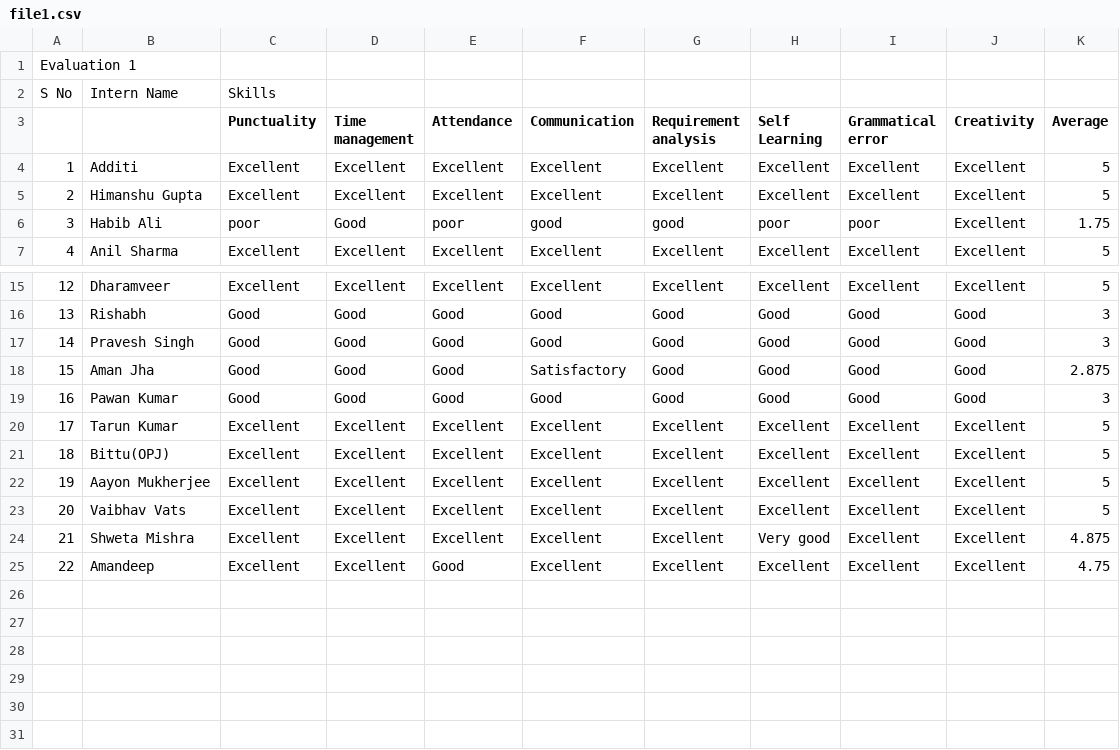
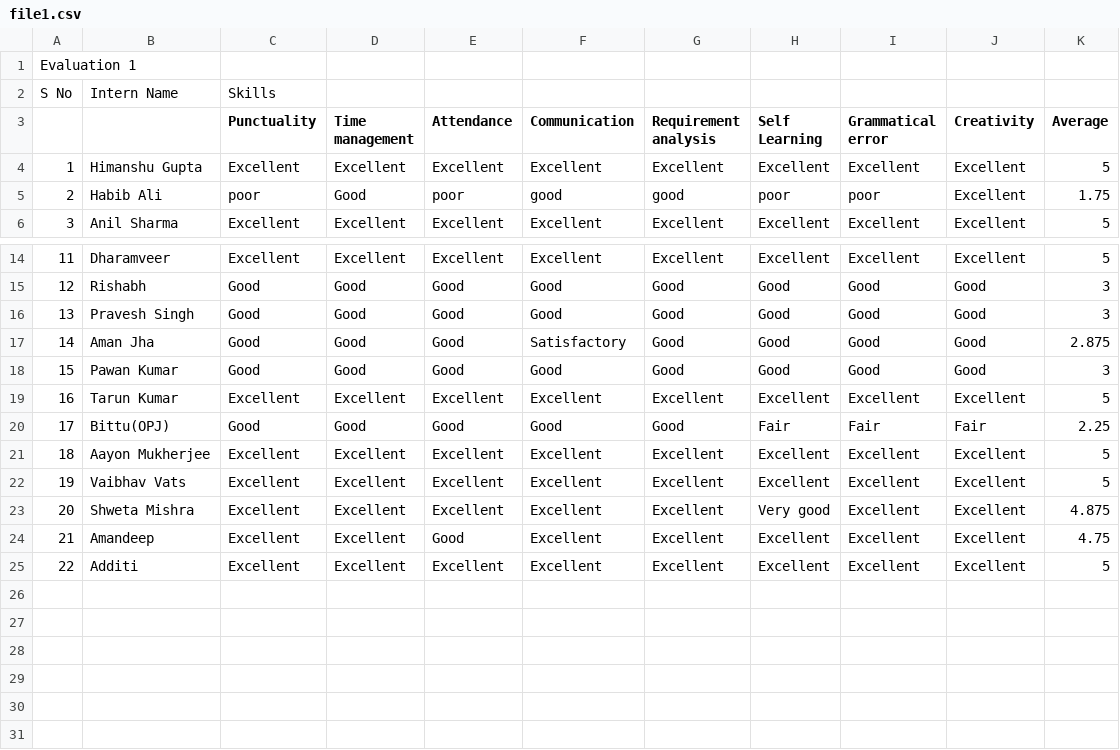
Before and after one commit to amankrjha555/tasks, a CSV file: evaluation/file1.csv, drawn as a sheet; only a part is shown, gaps mark what is left out; the shorter side is filled out with more unchanged rows; removed rows and columns are numbered as before the commit, all else as after; the diff names each change by its address in the sheet, - before the commit and + after, or states it on an @@ line.

```diff
--- a/evaluation/file1.csv
+++ b/evaluation/file1.csv
-row 4: 1 | Additi | Excellent | Excellent | Excellent | Excellent | Excellent | Excellent | Excellent | Excellent | 5
@@ column A renumbered between rows 4 and 24 @@
-C20 (Punctuality): Excellent
+C20 (Punctuality): Good
-D20 (Time management): Excellent
+D20 (Time management): Good
-E20 (Attendance): Excellent
+E20 (Attendance): Good
-F20 (Communication): Excellent
+F20 (Communication): Good
-G20 (Requirement analysis): Excellent
+G20 (Requirement analysis): Good
-H20 (Self Learning): Excellent
+H20 (Self Learning): Fair
-I20 (Grammatical error): Excellent
+I20 (Grammatical error): Fair
-J20 (Creativity): Excellent
+J20 (Creativity): Fair
-K20 (Average): 5
+K20 (Average): 2.25
-row 25: (empty)
+row 25: 22 | Additi | Excellent | Excellent | Excellent | Excellent | Excellent | Excellent | Excellent | Excellent | 5
```
Also changed, not shown: evaluation/file2.csv, 2 other files.
